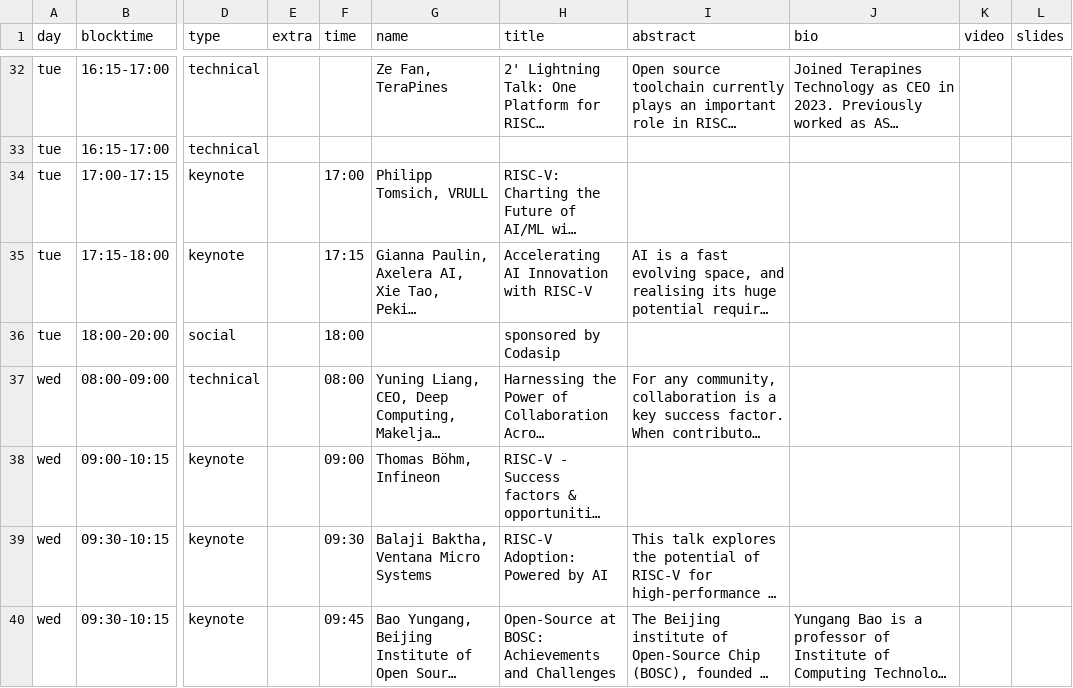
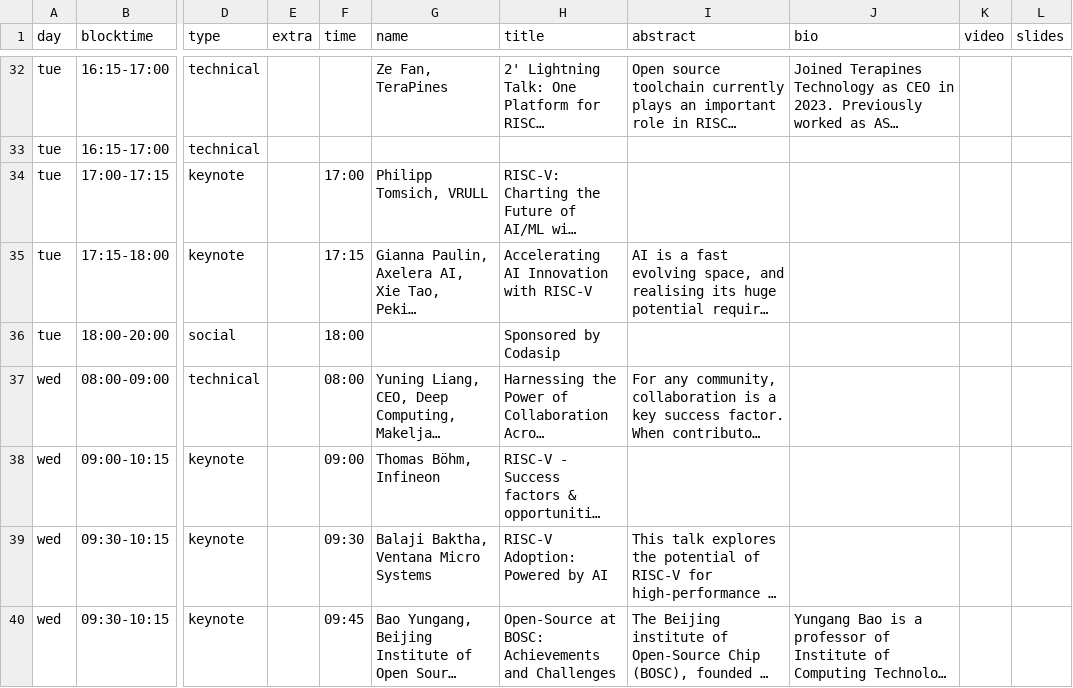
Before and after one commit to riscv-europe/summit-website-development, a CSV file: _data/summit24schedule.csv, drawn as a sheet; only a part is shown, gaps mark what is left out; long unchanged cells end in …; the diff covers the shown part only; the diff names each change by its address in the sheet, - before the commit and + after, or states it on an @@ line.

```diff
--- a/_data/summit24schedule.csv
+++ b/_data/summit24schedule.csv
-H36 (title): sponsored by Codasip
+H36 (title): Sponsored by Codasip
```
Also changed, not shown: 2 edited cells elsewhere in this file, _data/summit24posters.csv.
